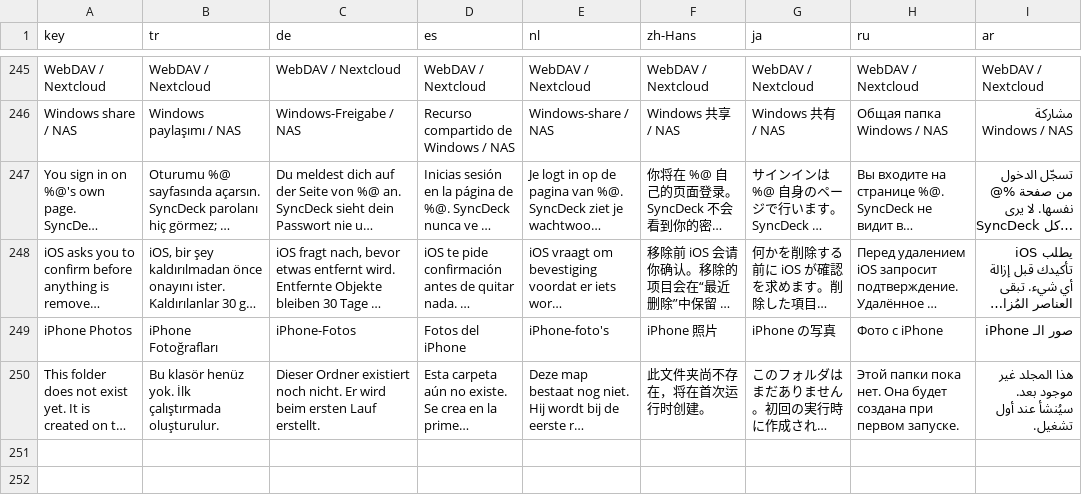
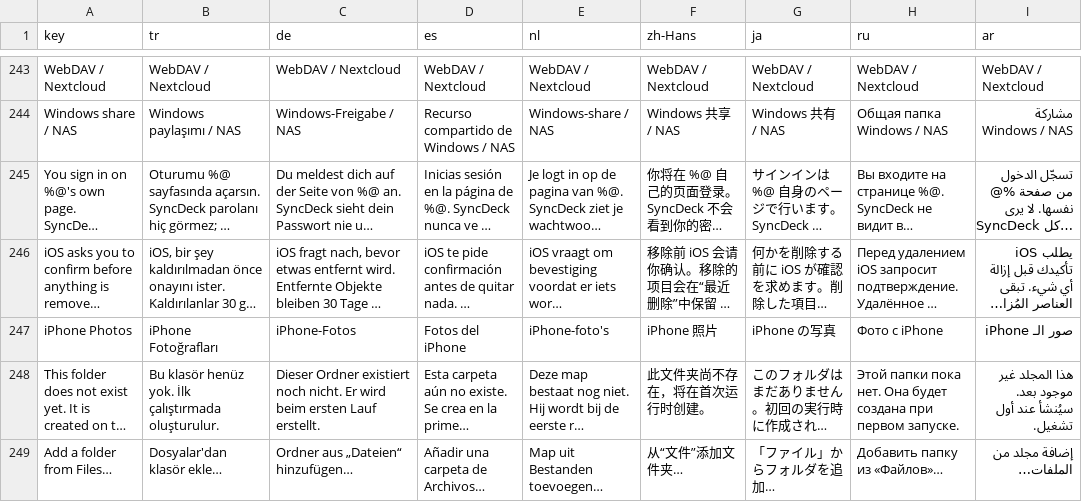
Before and after one commit to e-onux/syncdeck, a TSV file: mobile/ios/scripts/translations.tsv, drawn as a sheet; only a part is shown, gaps mark what is left out; long unchanged cells end in …; the diff covers the shown part only; the diff names each change by its address in the sheet, - before the commit and + after, or states it on an @@ line.

Commit message:
ios: browse into folders linked from Files and sync any subfolder
A folder picked in the Files picker is now kept as a linked location
instead of being a one-off choice. The folder browser can open it, go into
subfolders, create new ones and select any of them, so files anywhere the
Files app reaches (On My iPhone, iCloud Drive, USB drives, other apps) can
be synced in either direction. Tested end to end with OneDrive.

```diff
--- a/mobile/ios/scripts/translations.tsv
+++ b/mobile/ios/scripts/translations.tsv
+row 249: Add a folder from Files… | Dosyalar'dan klasör ekle… | Ordner aus „Dateien“ hinzufügen… | Añadir una carpeta de Archivos… | Map uit Bestanden toevoegen… | 从“文件”添加文件夹… | 「ファイル」からフォルダを追加… | Добавить папку из «Файлов»… | إضافة مجلد من الملفات…
```
Also changed, not shown: 2 added rows and 2 removed rows elsewhere in this file, 8 other files.
